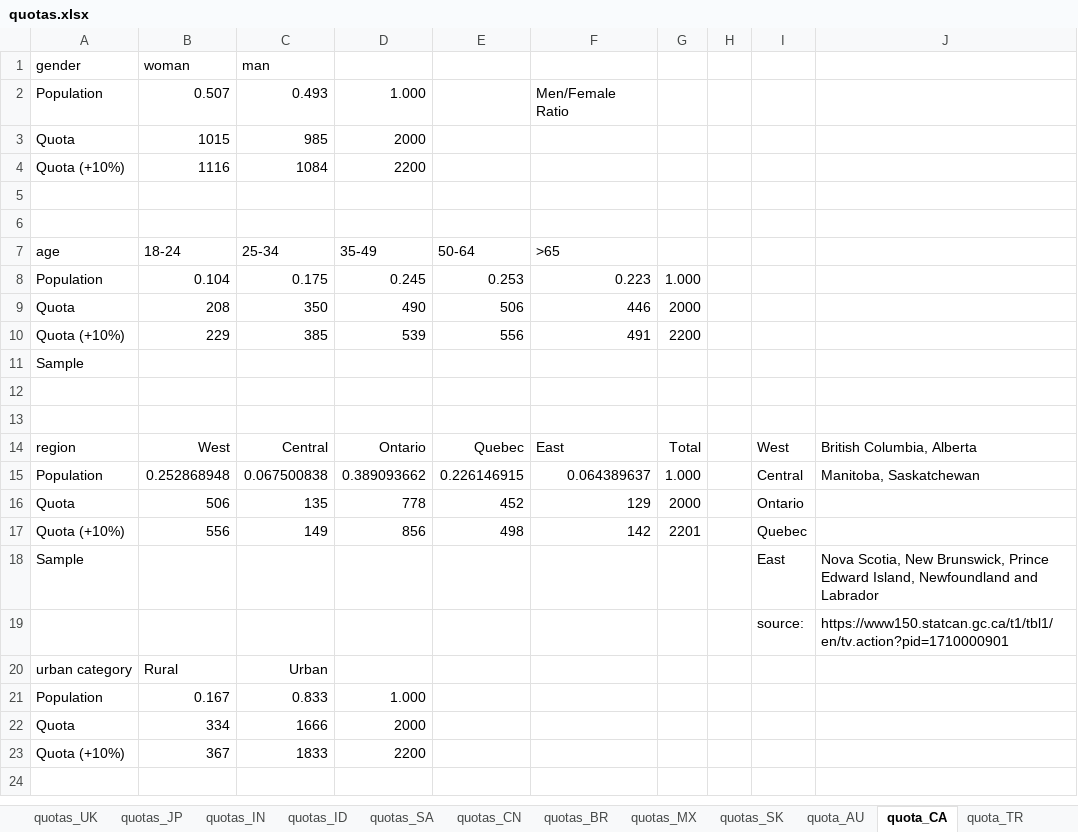
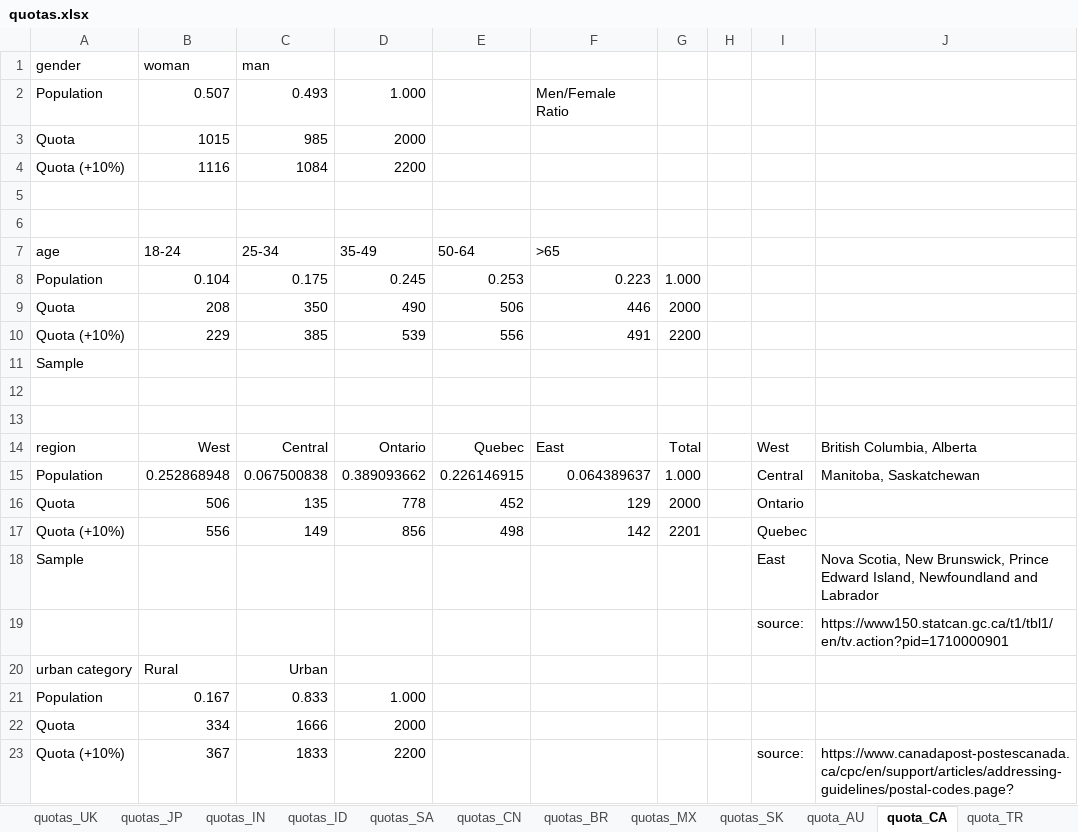
Before and after one commit to mariuslehenaff/oecd_climate, an Excel workbook: questionnaires/quotas.xlsx, sheet quota_CA, drawn as a sheet; values as stored, in another font and other column widths than the file's, no borders; the diff names each change by its address in the sheet, - before the commit and + after, or states it on an @@ line.

```diff
--- a/questionnaires/quotas.xlsx (sheet quota_CA)
+++ b/questionnaires/quotas.xlsx (sheet quota_CA)
-I23: (empty)
+I23: source:
-J23: (empty)
+J23: https://www.canadapost-postescanada.ca/cpc/en/support/articles/addressing-guidelines/postal-codes.page?
```
Also changed, not shown: 1 other file.
